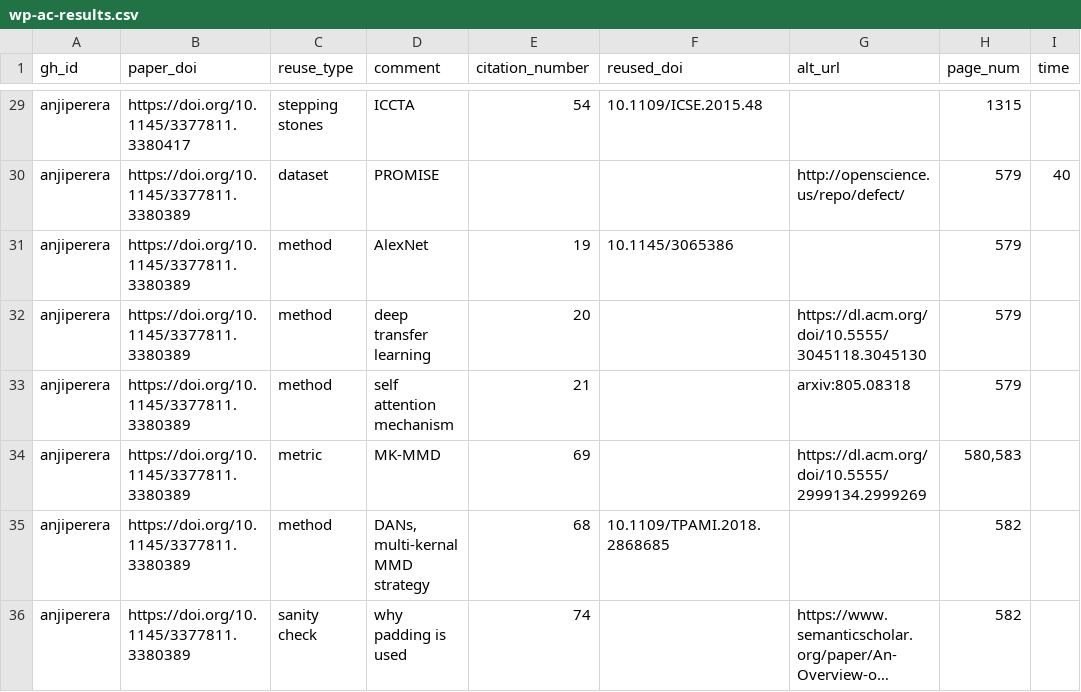
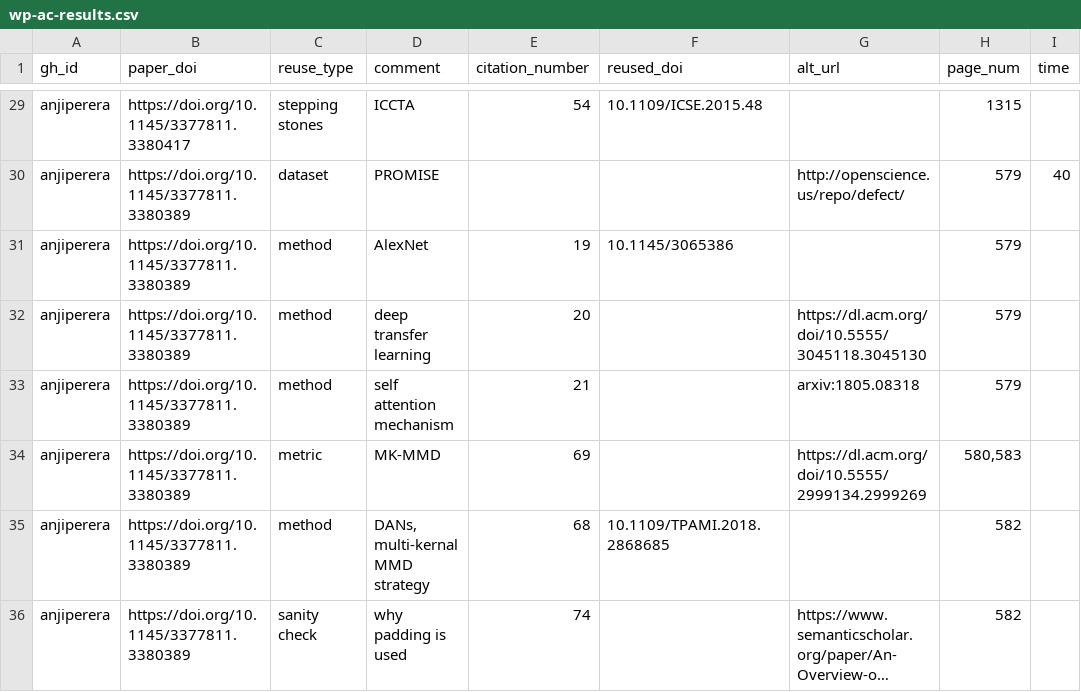
Before and after one commit to department-of-reuse/DoR, a CSV file: workflow/done/wp-ac-results.csv, drawn as a sheet; only a part is shown, gaps mark what is left out; long unchanged cells end in ….

```diff
--- a/workflow/done/wp-ac-results.csv
+++ b/workflow/done/wp-ac-results.csv
@@ -32,3 +32,3 @@ anjiperera,https://doi.org/10.1145/3377811.3380389,method,AlexNet,19,10.1145/306
 anjiperera,https://doi.org/10.1145/3377811.3380389,method,deep transfer learning,20,,https://dl.acm.org/doi/10.5555/3045118.3045130,579,
-anjiperera,https://doi.org/10.1145/3377811.3380389,method,self attention mechanism,21,,arxiv:805.08318,579,
+anjiperera,https://doi.org/10.1145/3377811.3380389,method,self attention mechanism,21,,arxiv:1805.08318,579,
 anjiperera,https://doi.org/10.1145/3377811.3380389,metric,MK-MMD,69,,https://dl.acm.org/doi/10.5555/2999134.2999269,"580,583",
```
Also changed, not shown: workflow/done/wp-bm-results.csv.
